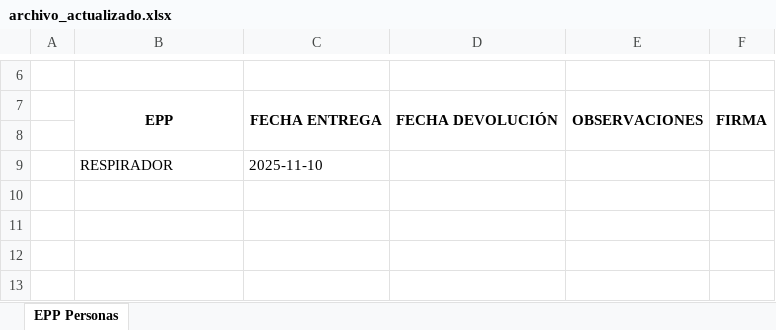
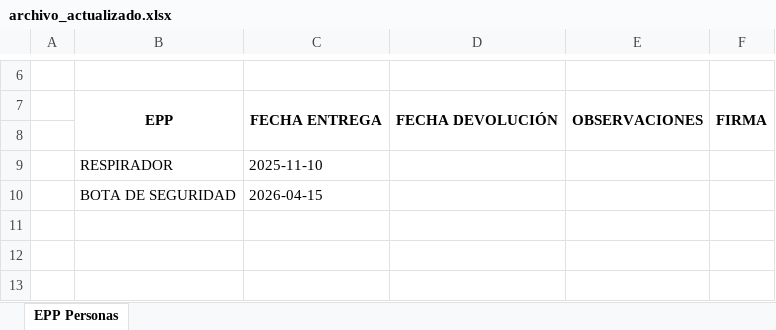
Before and after one commit to atnasetreum/hallazgos-api, an Excel workbook: src/files/archivo_actualizado.xlsx, sheet EPP Personas, drawn as a sheet; only a part is shown, gaps mark what is left out; values as stored, in another font and other column widths than the file's, no borders; charts and pictures not drawn; the diff names each change by its address in the sheet, - before the commit and + after, or states it on an @@ line.

```diff
--- a/src/files/archivo_actualizado.xlsx (sheet EPP Personas)
+++ b/src/files/archivo_actualizado.xlsx (sheet EPP Personas)
-row 10: (empty)
+row 10:  | BOTA DE SEGURIDAD | 2026-04-15
```
Also changed, not shown: charts or pictures, 3 other files.
